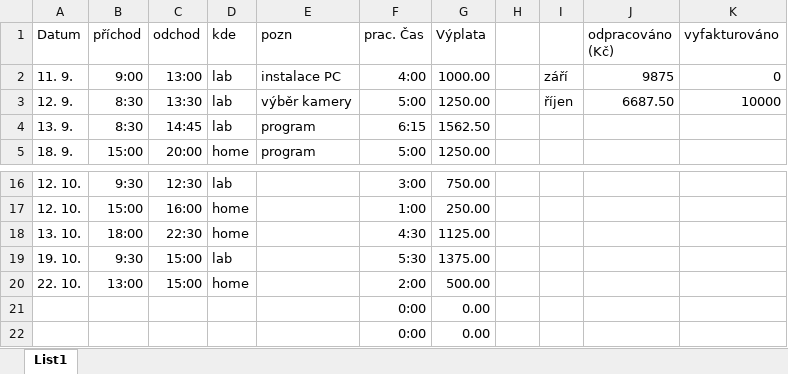
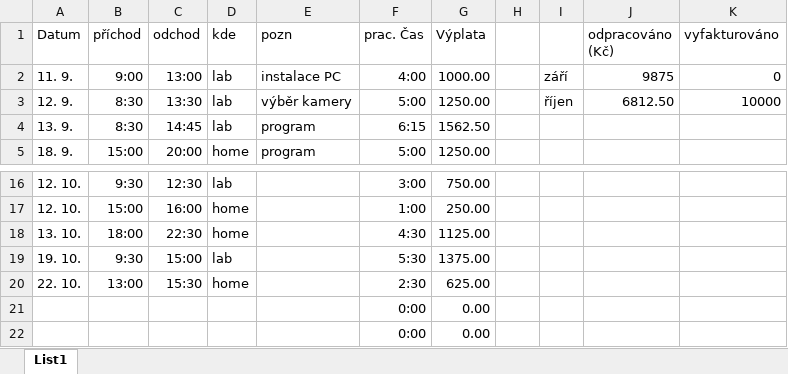
Before and after one commit to dkriegner/micro-flakes, an Excel workbook: Job time.xlsx, sheet List1, drawn as a sheet; only a part is shown, gaps mark what is left out; values as stored, in another font and other column widths than the file's, no borders; the diff names each change by its address in the sheet, - before the commit and + after, or states it on an @@ line.

Commit message:
Update Job time.xlsx

```diff
--- a/Job time.xlsx (sheet List1)
+++ b/Job time.xlsx (sheet List1)
-J3 (odpracováno (Kč)): 6687.50
+J3 (odpracováno (Kč)): 6812.50
-C20 (odchod): 15:00
+C20 (odchod): 15:30
-F20 (prac. Čas): 2:00
+F20 (prac. Čas): 2:30
-G20 (Výplata): 500.00
+G20 (Výplata): 625.00
```
